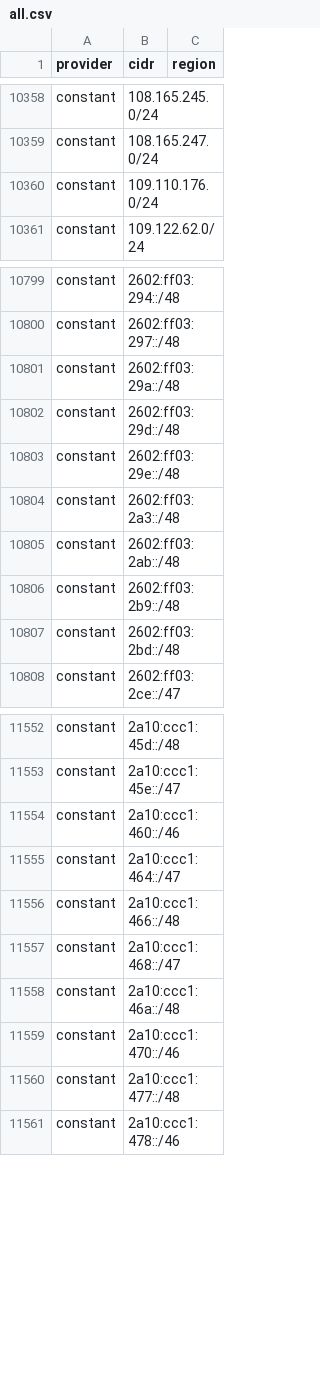
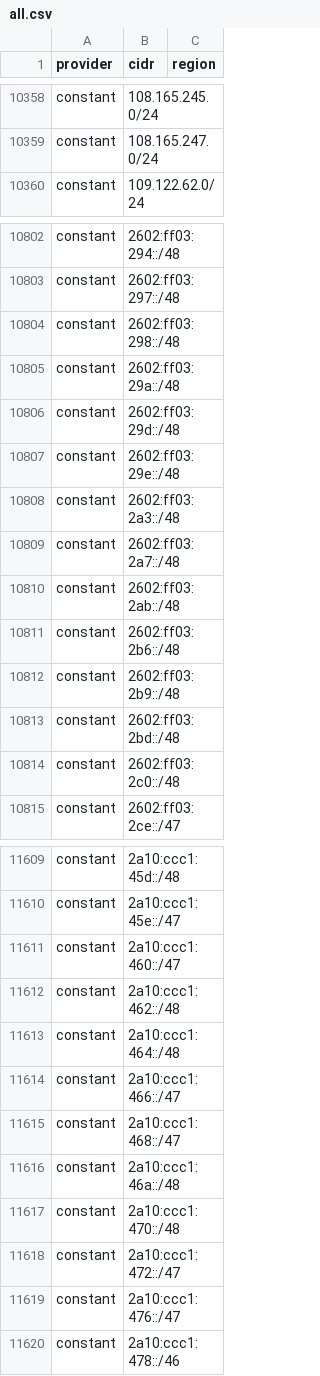
Before and after one commit to 123jjck/cdn-ip-ranges, a CSV file: all/all.csv, drawn as a sheet; only a part is shown, gaps mark what is left out; the diff covers the shown part only.

```diff
--- a/all/all.csv
+++ b/all/all.csv
@@ -10359,3 +10359,2 @@ constant,108.165.245.0/24,
 constant,108.165.247.0/24,
-constant,109.110.176.0/24,
 constant,109.122.62.0/24,
@@ -10800,2 +10803,3 @@ constant,2602:ff03:294::/48,
 constant,2602:ff03:297::/48,
+constant,2602:ff03:298::/48,
 constant,2602:ff03:29a::/48,
@@ -10804,5 +10808,8 @@ constant,2602:ff03:29e::/48,
 constant,2602:ff03:2a3::/48,
+constant,2602:ff03:2a7::/48,
 constant,2602:ff03:2ab::/48,
+constant,2602:ff03:2b6::/48,
 constant,2602:ff03:2b9::/48,
 constant,2602:ff03:2bd::/48,
+constant,2602:ff03:2c0::/48,
 constant,2602:ff03:2ce::/47,
@@ -11553,9 +11610,11 @@ constant,2a10:ccc1:45d::/48,
 constant,2a10:ccc1:45e::/47,
-constant,2a10:ccc1:460::/46,
-constant,2a10:ccc1:464::/47,
-constant,2a10:ccc1:466::/48,
+constant,2a10:ccc1:460::/47,
+constant,2a10:ccc1:462::/48,
+constant,2a10:ccc1:464::/48,
+constant,2a10:ccc1:466::/47,
 constant,2a10:ccc1:468::/47,
 constant,2a10:ccc1:46a::/48,
-constant,2a10:ccc1:470::/46,
-constant,2a10:ccc1:477::/48,
+constant,2a10:ccc1:470::/48,
+constant,2a10:ccc1:472::/47,
+constant,2a10:ccc1:476::/47,
 constant,2a10:ccc1:478::/46,
```
Also changed, not shown: 60 added rows, 2 removed rows and 16 edited cells elsewhere in this file, 35 other files.
